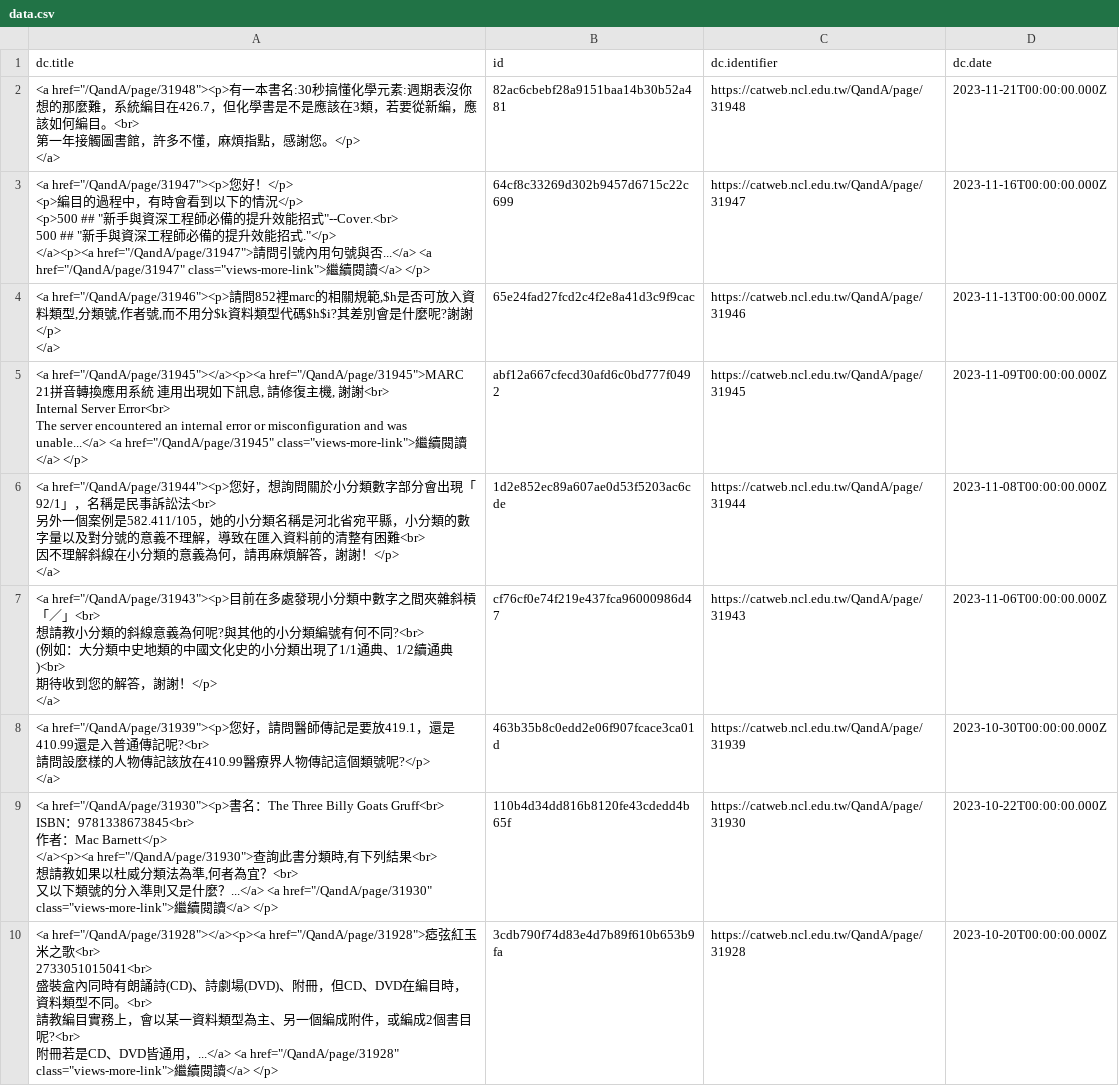
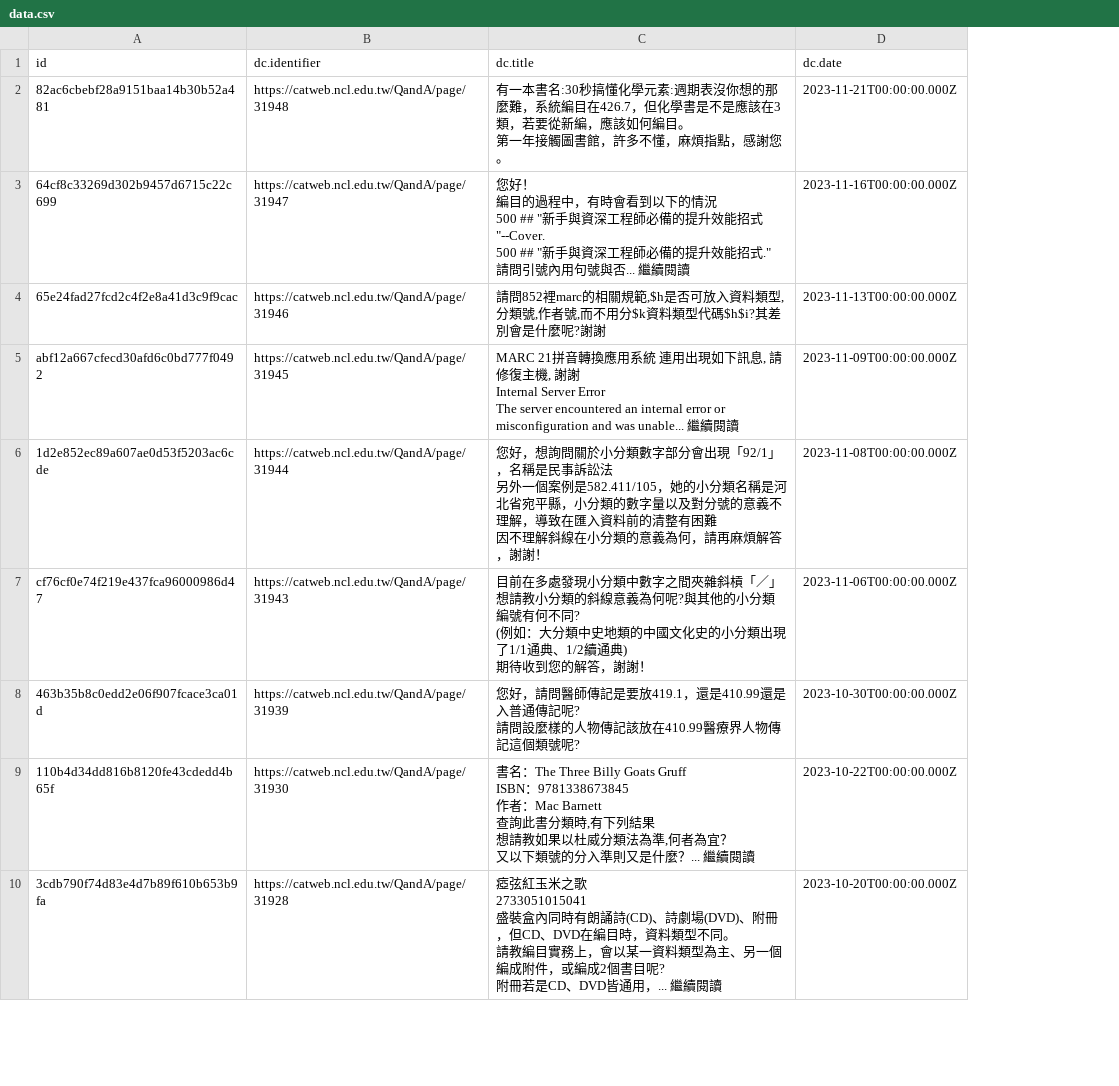
Before and after one commit to Max74112/crawler-Course-Example, a CSV file: data.csv, drawn as a sheet; only a part is shown; removed rows and columns are numbered as before the commit, all else as after; ↵ is a line break in a cell; the diff names each change by its address in the sheet, - before the commit and + after, or states it on an @@ line.

Commit message:
Deploying to gh-pages from @ Max74112/crawler-Course-Example@f49fc0c3f316f31110bd349cda311e8eedbffce9 🚀

```diff
--- a/data.csv
+++ b/data.csv
-column A (dc.title), rows 2-10: <a href="/QandA/page/31948"><p>有一本書名:30秒搞懂化學元素:週期表沒你想的那麼難，系統編目在426.7，但化學書是不是應該在3類，若要從新編，應該如何編目。<br> ↵ 第一年接觸圖書館，許多不懂，麻煩指點，感謝您。</p> ↵ </a> | <a href="/QandA/page/31947"><p>您好！</p> ↵ <p>編目的過程中，有時會看到以下的情況</p> ↵ <p>500 ## "新手與資深工程師必備的提升效能招式"--Cover.<br> ↵ 500 ## "新手與資深工程師必備的提升效能招式."</p> ↵ </a><p><a href="/QandA/page/31947">請問引號內用句號與否...</a> <a href="/QandA/page/31947" class="views-more-link">繼續閱讀</a> </p> | <a href="/QandA/page/31946"><p>請問852裡marc的相關規範,$h是否可放入資料類型,分類號,作者號,而不用分$k資料類型代碼$h$i?其差別會是什麼呢?謝謝</p> ↵ </a> | <a href="/QandA/page/31945"></a><p><a href="/QandA/page/31945">MARC 21拼音轉換應用系統 連用出現如下訊息, 請修復主機, 謝謝<br> ↵ Internal Server Error<br> ↵ The server encountered an internal error or misconfiguration and was unable...</a> <a href="/QandA/page/31945" class="views-more-link">繼續閱讀</a> </p> | <a href="/QandA/page/31944"><p>您好，想詢問關於小分類數字部分會出現「92/1」，名稱是民事訴訟法<br> ↵ 另外一個案例是582.411/105，她的小分類名稱是河北省宛平縣，小分類的數字量以及對分號的意義不理解，導致在匯入資料前的清整有困難<br> ↵ 因不理解斜線在小分類的意義為何，請再麻煩解答，謝謝！</p> ↵ </a> | <a href="/QandA/page/31943"><p>目前在多處發現小分類中數字之間夾雜斜槓「／」<br> ↵ 想請教小分類的斜線意義為何呢?與其他的小分類編號有何不同?<br> ↵ (例如：大分類中史地類的中國文化史的小分類出現了1/1通典、1/2續通典)<br> ↵ 期待收到您的解答，謝謝！</p> ↵ </a> | <a href="/QandA/page/31939"><p>您好，請問醫師傳記是要放419.1，還是410.99還是入普通傳記呢?<br> ↵ 請問設麼樣的人物傳記該放在410.99醫療界人物傳記這個類號呢?</p> ↵ </a> | <a href="/QandA/page/31930"><p>書名：The Three Billy Goats Gruff<br> ↵ ISBN：9781338673845<br> ↵ 作者：Mac Barnett</p> ↵ </a><p><a href="/QandA/page/31930">查詢此書分類時,有下列結果<br> ↵ 想請教如果以杜威分類法為準,何者為宜？<br> ↵ 又以下類號的分入準則又是什麼？...</a> <a href="/QandA/page/31930" class="views-more-link">繼續閱讀</a> </p> | <a href="/QandA/page/31928"></a><p><a href="/QandA/page/31928">瘂弦紅玉米之歌<br> ↵ 2733051015041<br> ↵ 盛裝盒內同時有朗誦詩(CD)、詩劇場(DVD)、附冊，但CD、DVD在編目時，資料類型不同。<br> ↵ 請教編目實務上，會以某一資料類型為主、另一個編成附件，或編成2個書目呢?<br> ↵ 附冊若是CD、DVD皆通用，...</a> <a href="/QandA/page/31928" class="views-more-link">繼續閱讀</a> </p>
+column C (dc.title), rows 2-10: 有一本書名:30秒搞懂化學元素:週期表沒你想的那麼難，系統編目在426.7，但化學書是不是應該在3類，若要從新編，應該如何編目。 ↵ 第一年接觸圖書館，許多不懂，麻煩指點，感謝您。 | 您好！ ↵ 編目的過程中，有時會看到以下的情況 ↵ 500 ## "新手與資深工程師必備的提升效能招式"--Cover. ↵ 500 ## "新手與資深工程師必備的提升效能招式." ↵ 請問引號內用句號與否... 繼續閱讀 | 請問852裡marc的相關規範,$h是否可放入資料類型,分類號,作者號,而不用分$k資料類型代碼$h$i?其差別會是什麼呢?謝謝 | MARC 21拼音轉換應用系統 連用出現如下訊息, 請修復主機, 謝謝 ↵ Internal Server Error ↵ The server encountered an internal error or misconfiguration and was unable... 繼續閱讀 | 您好，想詢問關於小分類數字部分會出現「92/1」，名稱是民事訴訟法 ↵ 另外一個案例是582.411/105，她的小分類名稱是河北省宛平縣，小分類的數字量以及對分號的意義不理解，導致在匯入資料前的清整有困難 ↵ 因不理解斜線在小分類的意義為何，請再麻煩解答，謝謝！ | 目前在多處發現小分類中數字之間夾雜斜槓「／」 ↵ 想請教小分類的斜線意義為何呢?與其他的小分類編號有何不同? ↵ (例如：大分類中史地類的中國文化史的小分類出現了1/1通典、1/2續通典) ↵ 期待收到您的解答，謝謝！ | 您好，請問醫師傳記是要放419.1，還是410.99還是入普通傳記呢? ↵ 請問設麼樣的人物傳記該放在410.99醫療界人物傳記這個類號呢? | 書名：The Three Billy Goats Gruff ↵ ISBN：9781338673845 ↵ 作者：Mac Barnett ↵ 查詢此書分類時,有下列結果 ↵ 想請教如果以杜威分類法為準,何者為宜？ ↵ 又以下類號的分入準則又是什麼？... 繼續閱讀 | 瘂弦紅玉米之歌 ↵ 2733051015041 ↵ 盛裝盒內同時有朗誦詩(CD)、詩劇場(DVD)、附冊，但CD、DVD在編目時，資料類型不同。 ↵ 請教編目實務上，會以某一資料類型為主、另一個編成附件，或編成2個書目呢? ↵ 附冊若是CD、DVD皆通用，... 繼續閱讀
```
